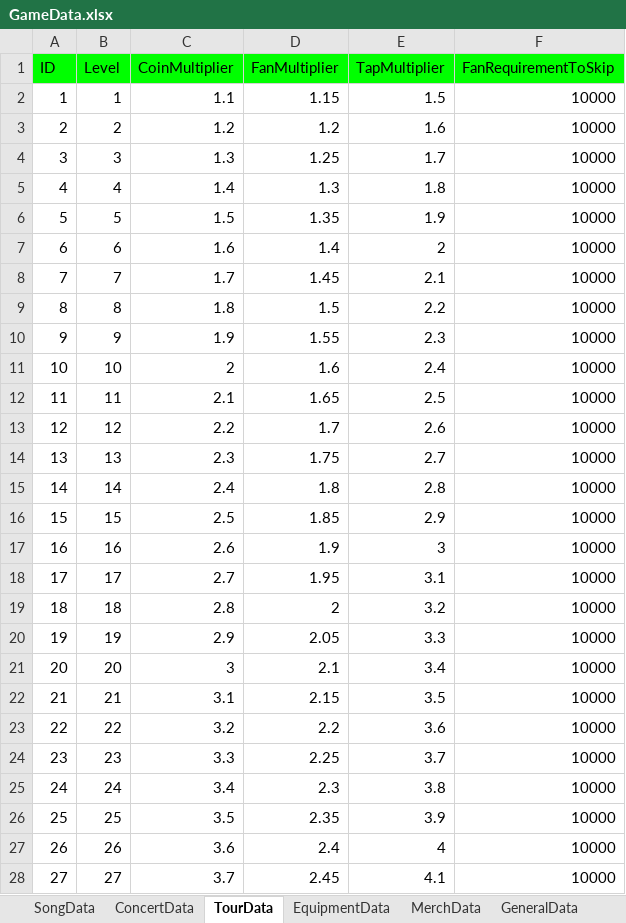
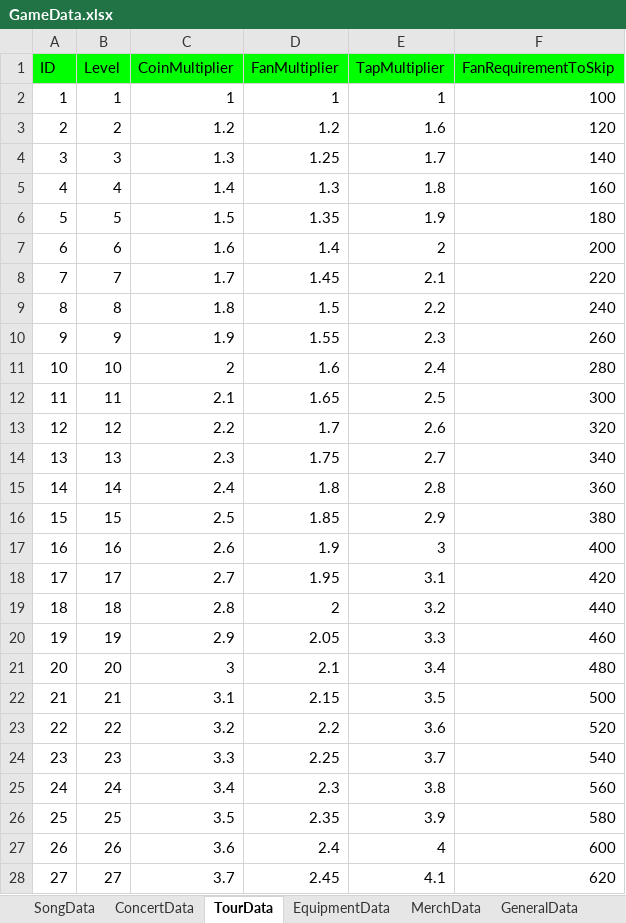
Before and after one commit to mkghoster/TapBand, an Excel workbook: TapBand_SRC/Assets/Data/GameData.xlsx, sheet TourData, drawn as a sheet; only a part is shown; values as stored, in another font and other column widths than the file's, no borders; charts and pictures not drawn; the diff covers the shown part only; the diff names each change by its address in the sheet, - before the commit and + after, or states it on an @@ line.

```diff
--- a/TapBand_SRC/Assets/Data/GameData.xlsx (sheet TourData)
+++ b/TapBand_SRC/Assets/Data/GameData.xlsx (sheet TourData)
-C2 (CoinMultiplier): 1.1
+C2 (CoinMultiplier): 1
-D2 (FanMultiplier): 1.15
+D2 (FanMultiplier): 1
-E2 (TapMultiplier): 1.5
+E2 (TapMultiplier): 1
-F2 (FanRequirementToSkip): 10000
+F2 (FanRequirementToSkip): 100
-F3 (FanRequirementToSkip): 10000
+F3 (FanRequirementToSkip): 120
-F4 (FanRequirementToSkip): 10000
+F4 (FanRequirementToSkip): 140
-F5 (FanRequirementToSkip): 10000
+F5 (FanRequirementToSkip): 160
-F6 (FanRequirementToSkip): 10000
+F6 (FanRequirementToSkip): 180
-F7 (FanRequirementToSkip): 10000
+F7 (FanRequirementToSkip): 200
-F8 (FanRequirementToSkip): 10000
+F8 (FanRequirementToSkip): 220
-F9 (FanRequirementToSkip): 10000
+F9 (FanRequirementToSkip): 240
-F10 (FanRequirementToSkip): 10000
+F10 (FanRequirementToSkip): 260
-F11 (FanRequirementToSkip): 10000
+F11 (FanRequirementToSkip): 280
-F12 (FanRequirementToSkip): 10000
+F12 (FanRequirementToSkip): 300
-F13 (FanRequirementToSkip): 10000
+F13 (FanRequirementToSkip): 320
-F14 (FanRequirementToSkip): 10000
+F14 (FanRequirementToSkip): 340
-F15 (FanRequirementToSkip): 10000
+F15 (FanRequirementToSkip): 360
-F16 (FanRequirementToSkip): 10000
+F16 (FanRequirementToSkip): 380
-F17 (FanRequirementToSkip): 10000
+F17 (FanRequirementToSkip): 400
-F18 (FanRequirementToSkip): 10000
+F18 (FanRequirementToSkip): 420
-F19 (FanRequirementToSkip): 10000
+F19 (FanRequirementToSkip): 440
-F20 (FanRequirementToSkip): 10000
+F20 (FanRequirementToSkip): 460
-F21 (FanRequirementToSkip): 10000
+F21 (FanRequirementToSkip): 480
-F22 (FanRequirementToSkip): 10000
+F22 (FanRequirementToSkip): 500
-F23 (FanRequirementToSkip): 10000
+F23 (FanRequirementToSkip): 520
-F24 (FanRequirementToSkip): 10000
+F24 (FanRequirementToSkip): 540
-F25 (FanRequirementToSkip): 10000
+F25 (FanRequirementToSkip): 560
-F26 (FanRequirementToSkip): 10000
+F26 (FanRequirementToSkip): 580
-F27 (FanRequirementToSkip): 10000
+F27 (FanRequirementToSkip): 600
-F28 (FanRequirementToSkip): 10000
+F28 (FanRequirementToSkip): 620
```
Also changed, not shown: 7 edited cells elsewhere in this sheet, sheet EquipmentData, sheet ConcertData, sheet MerchData, 5 other files.
